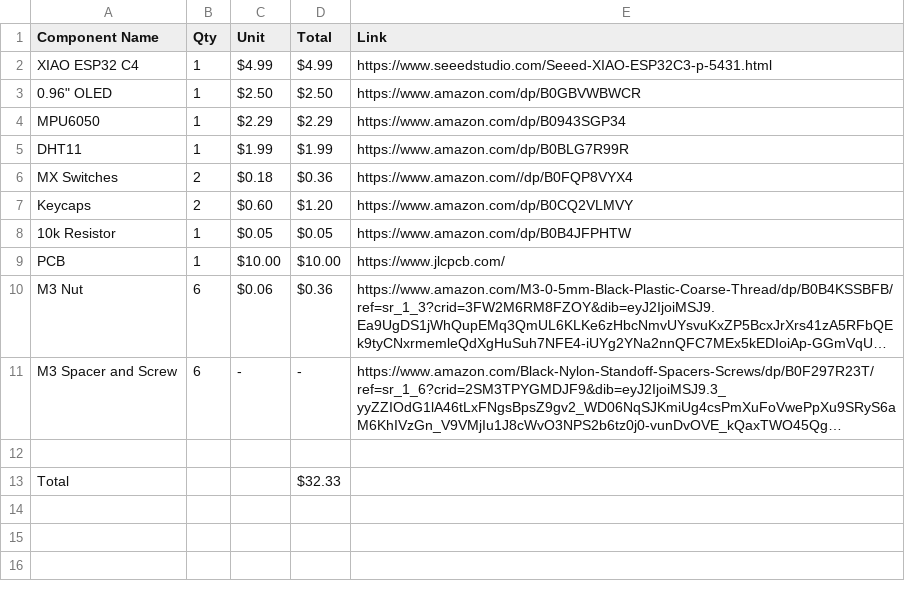
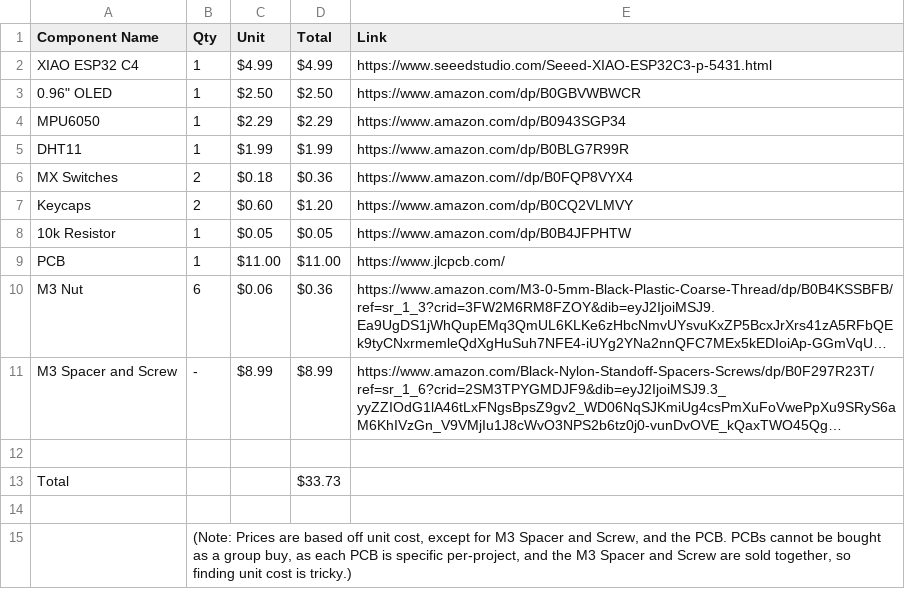
Before and after one commit to bojorno1/starish-be, a CSV file: bom.csv, drawn as a sheet; long unchanged cells end in …; the diff names each change by its address in the sheet, - before the commit and + after, or states it on an @@ line.

Commit message:
Update bom.csv

```diff
--- a/bom.csv
+++ b/bom.csv
-C9 (Unit): $10.00
+C9 (Unit): $11.00
-D9 (Total): $10.00
+D9 (Total): $11.00
-B11 (Qty): 6
+B11 (Qty): -
-C11 (Unit): -
+C11 (Unit): $8.99
-D11 (Total): -
+D11 (Total): $8.99
-D13 (Total): $32.33
+D13 (Total): $33.73
+row 14: (empty)
+row 15:  | (Note: Prices are based off unit cost, except for M3 Spacer and Screw, and the PCB. PCBs cannot be bought as a group buy, as each PCB is specific per-project, and the M3 Spacer and Screw are sold together, so finding unit cost is tricky.)
```
